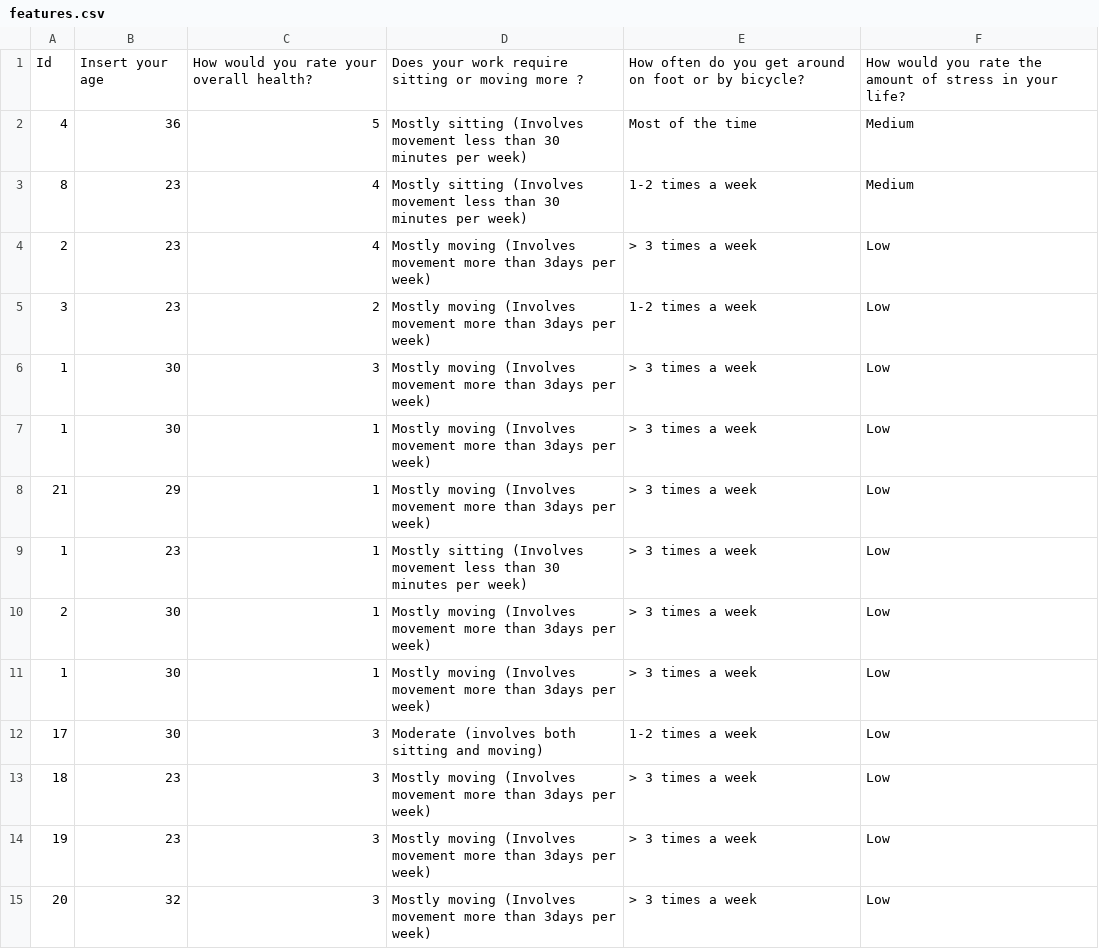
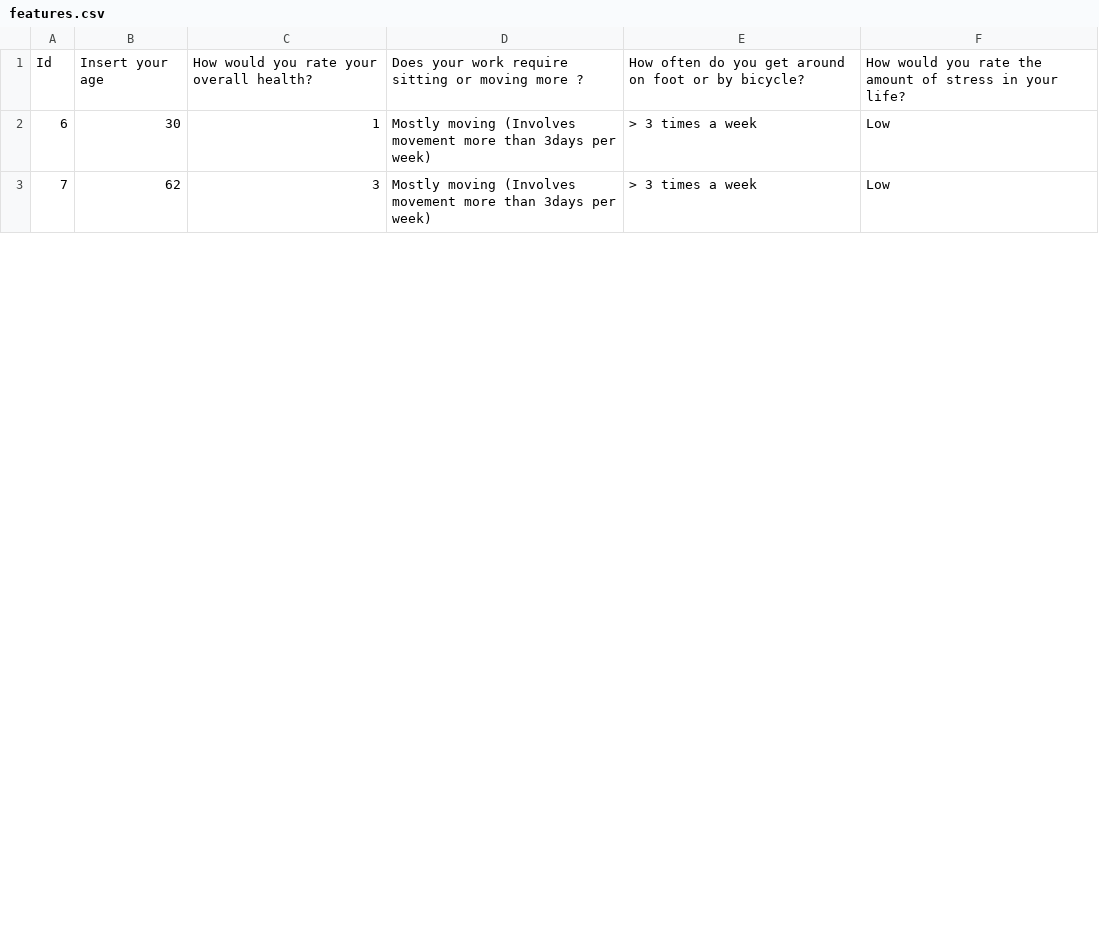
Before and after one commit to ahmedfadhil/CoachAIBot, a CSV file: csvs/features.csv, drawn as a sheet; only a part is shown; the diff covers the shown part only.

Commit message:
fixed the communication table

```diff
--- a/csvs/features.csv
+++ b/csvs/features.csv
@@ -1,15 +1,3 @@
 Id,Insert your age,How would you rate your overall health?,Does your work require sitting or moving more ?,How often do you get around on foot or by bicycle? ,How would you rate the amount of stress in your life?
-4,36,5,Mostly sitting (Involves movement less than 30 minutes per week),Most of the time,Medium
-8,23,4,Mostly sitting (Involves movement less than 30 minutes per week),1-2 times a week,Medium
-2,23,4,Mostly moving (Involves movement more than 3days per week),> 3 times a week,Low
-3,23,2,Mostly moving (Involves movement more than 3days per week),1-2 times a week,Low
-1,30,3,Mostly moving (Involves movement more than 3days per week),> 3 times a week,Low
-1,30,1,Mostly moving (Involves movement more than 3days per week),> 3 times a week,Low
-21,29,1,Mostly moving (Involves movement more than 3days per week),> 3 times a week,Low
-1,23,1,Mostly sitting (Involves movement less than 30 minutes per week),> 3 times a week,Low
-2,30,1,Mostly moving (Involves movement more than 3days per week),> 3 times a week,Low
-1,30,1,Mostly moving (Involves movement more than 3days per week),> 3 times a week,Low
-17,30,3,Moderate (involves both sitting and moving),1-2 times a week,Low
-18,23,3,Mostly moving (Involves movement more than 3days per week),> 3 times a week,Low
-19,23,3,Mostly moving (Involves movement more than 3days per week),> 3 times a week,Low
-20,32,3,Mostly moving (Involves movement more than 3days per week),> 3 times a week,Low
+6,30,1,Mostly moving (Involves movement more than 3days per week),> 3 times a week,Low
+7,62,3,Mostly moving (Involves movement more than 3days per week),> 3 times a week,Low
```
Also changed, not shown: 11 removed rows and 5 edited cells elsewhere in this file, 7 other files.
